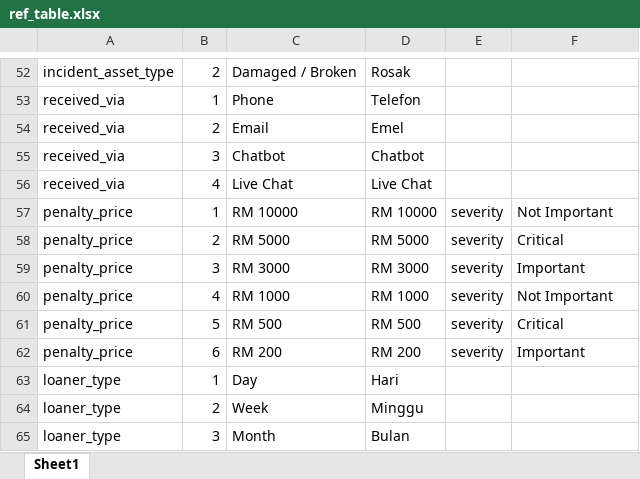
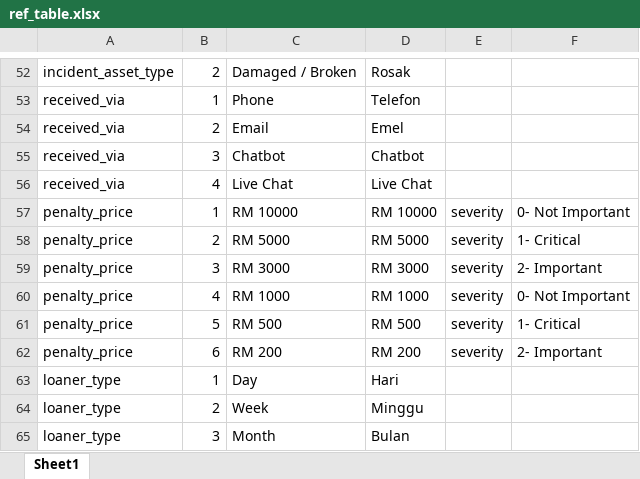
Before and after one commit to ahmadnajmi/niise_helpdesk_be, an Excel workbook: database/seeders/excel/ref_table.xlsx, sheet Sheet1, drawn as a sheet; only a part is shown, gaps mark what is left out; values as stored, in another font and other column widths than the file's, no borders; the diff names each change by its address in the sheet, - before the commit and + after, or states it on an @@ line.

```diff
--- a/database/seeders/excel/ref_table.xlsx (sheet Sheet1)
+++ b/database/seeders/excel/ref_table.xlsx (sheet Sheet1)
-F57: Not Important
+F57: 0- Not Important
-F58: Critical
+F58: 1- Critical
-F59: Important
+F59: 2- Important
-F60: Not Important
+F60: 0- Not Important
-F61: Critical
+F61: 1- Critical
-F62: Important
+F62: 2- Important
```
Also changed, not shown: 2 other files.
